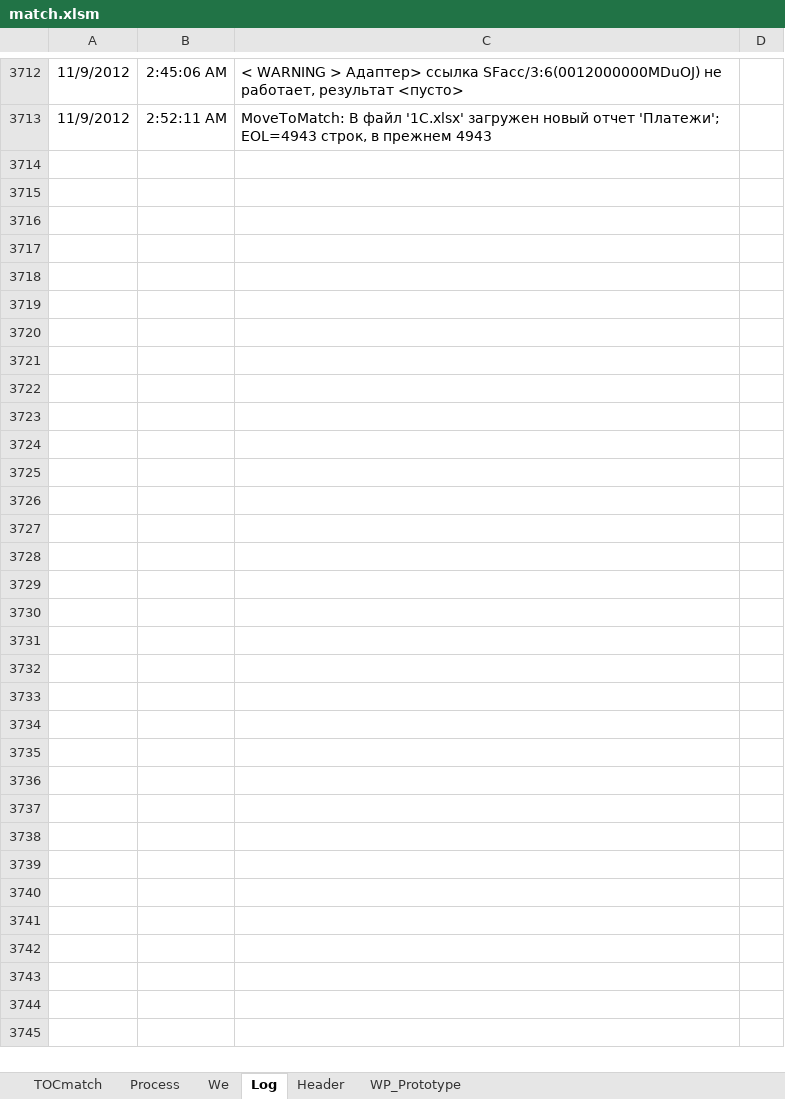
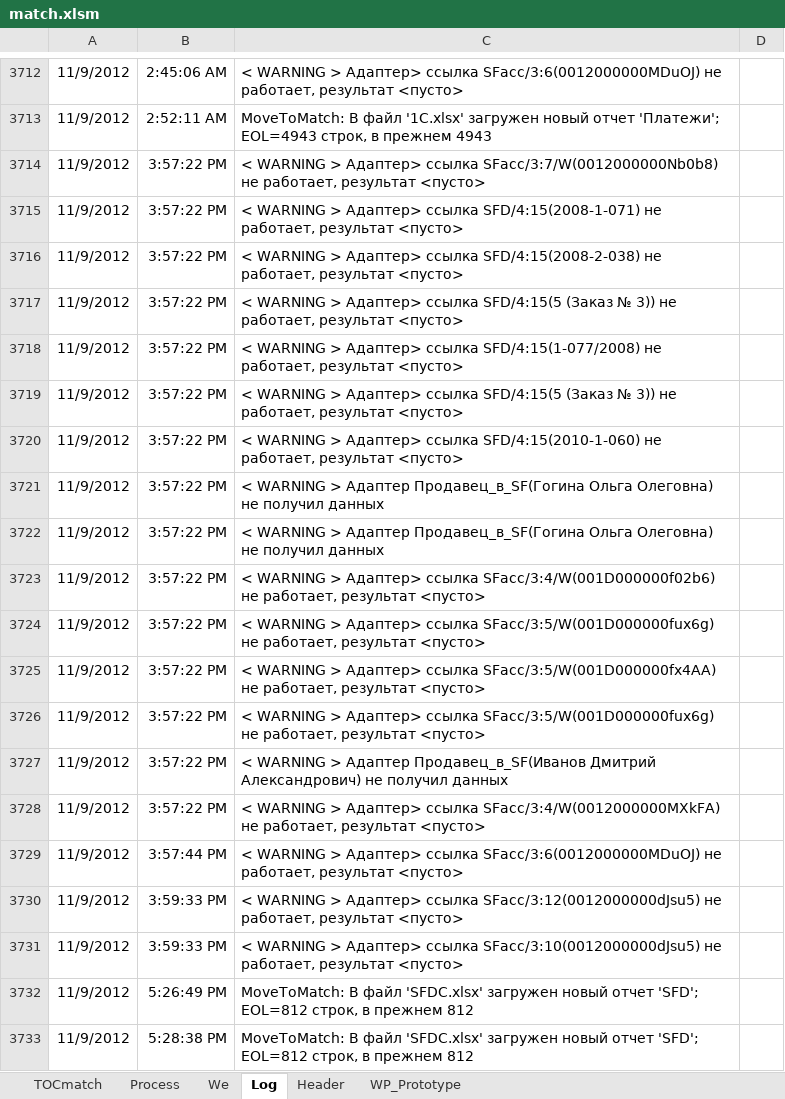
Before and after one commit to PavelKhrapkin/match, an Excel workbook: match2.0/match.xlsm, sheet Log, drawn as a sheet; only a part is shown, gaps mark what is left out; values as stored, in another font and other column widths than the file's, no borders; charts and pictures not drawn; the diff covers the shown part only; the diff names each change by its address in the sheet, - before the commit and + after, or states it on an @@ line.

```diff
--- a/match2.0/match.xlsm (sheet Log)
+++ b/match2.0/match.xlsm (sheet Log)
+row 3714: 11/9/2012 | 3:57:22 PM | < WARNING > Адаптер> ссылка SFacc/3:7/W(0012000000Nb0b8) не работает, результат <пусто>
+row 3715: 11/9/2012 | 3:57:22 PM | < WARNING > Адаптер> ссылка SFD/4:15(2008-1-071) не работает, результат <пусто>
+row 3716: 11/9/2012 | 3:57:22 PM | < WARNING > Адаптер> ссылка SFD/4:15(2008-2-038) не работает, результат <пусто>
+row 3717: 11/9/2012 | 3:57:22 PM | < WARNING > Адаптер> ссылка SFD/4:15(5 (Заказ № 3)) не работает, результат <пусто>
+row 3718: 11/9/2012 | 3:57:22 PM | < WARNING > Адаптер> ссылка SFD/4:15(1-077/2008) не работает, результат <пусто>
+row 3719: 11/9/2012 | 3:57:22 PM | < WARNING > Адаптер> ссылка SFD/4:15(5 (Заказ № 3)) не работает, результат <пусто>
+row 3720: 11/9/2012 | 3:57:22 PM | < WARNING > Адаптер> ссылка SFD/4:15(2010-1-060) не работает, результат <пусто>
+row 3721: 11/9/2012 | 3:57:22 PM | < WARNING > Адаптер Продавец_в_SF(Гогина Ольга Олеговна) не получил данных
+row 3722: 11/9/2012 | 3:57:22 PM | < WARNING > Адаптер Продавец_в_SF(Гогина Ольга Олеговна) не получил данных
+row 3723: 11/9/2012 | 3:57:22 PM | < WARNING > Адаптер> ссылка SFacc/3:4/W(001D000000f02b6) не работает, результат <пусто>
+row 3724: 11/9/2012 | 3:57:22 PM | < WARNING > Адаптер> ссылка SFacc/3:5/W(001D000000fux6g) не работает, результат <пусто>
+row 3725: 11/9/2012 | 3:57:22 PM | < WARNING > Адаптер> ссылка SFacc/3:5/W(001D000000fx4AA) не работает, результат <пусто>
+row 3726: 11/9/2012 | 3:57:22 PM | < WARNING > Адаптер> ссылка SFacc/3:5/W(001D000000fux6g) не работает, результат <пусто>
+row 3727: 11/9/2012 | 3:57:22 PM | < WARNING > Адаптер Продавец_в_SF(Иванов Дмитрий Александрович) не получил данных
+row 3728: 11/9/2012 | 3:57:22 PM | < WARNING > Адаптер> ссылка SFacc/3:4/W(0012000000MXkFA) не работает, результат <пусто>
+row 3729: 11/9/2012 | 3:57:44 PM | < WARNING > Адаптер> ссылка SFacc/3:6(0012000000MDuOJ) не работает, результат <пусто>
+row 3730: 11/9/2012 | 3:59:33 PM | < WARNING > Адаптер> ссылка SFacc/3:12(0012000000dJsu5) не работает, результат <пусто>
+row 3731: 11/9/2012 | 3:59:33 PM | < WARNING > Адаптер> ссылка SFacc/3:10(0012000000dJsu5) не работает, результат <пусто>
+row 3732: 11/9/2012 | 5:26:49 PM | MoveToMatch: В файл 'SFDC.xlsx' загружен новый отчет 'SFD'; EOL=812 строк, в прежнем 812
+row 3733: 11/9/2012 | 5:28:38 PM | MoveToMatch: В файл 'SFDC.xlsx' загружен новый отчет 'SFD'; EOL=812 строк, в прежнем 812
```
Also changed, not shown: 100 added rows and 1 edited cell elsewhere in this sheet, sheet Process, sheet WP_Prototype, sheet TOCmatch, formulas that keep their value, hidden cells.
